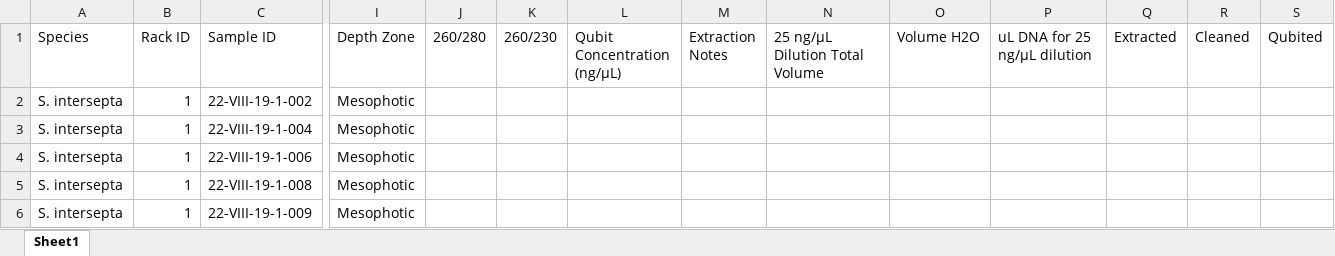
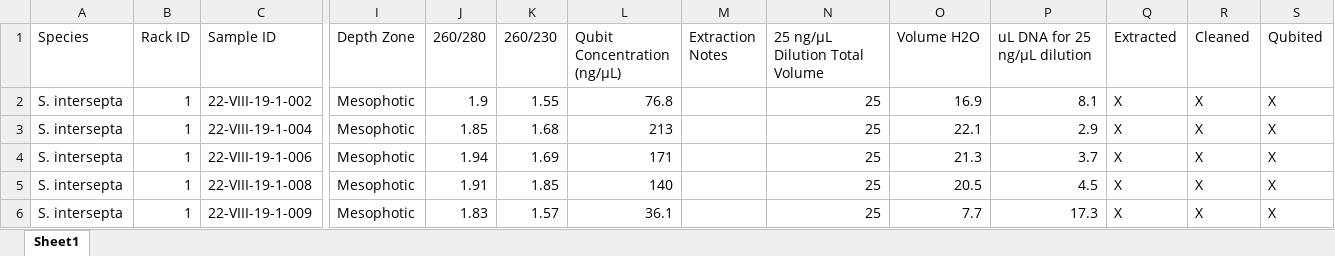
Before and after one commit to RyanEckert/Stephanocoenia_FKNMS_PopGen, an Excel workbook: lab/FKNMS_SINT_Sample_Progress.xlsx, sheet Sheet1, drawn as a sheet; only a part is shown, gaps mark what is left out; values as stored, in another font and other column widths than the file's, no cell formats; conditional formats not drawn; the diff covers the shown part only; the diff names each change by its address in the sheet, - before the commit and + after, or states it on an @@ line.

```diff
--- a/lab/FKNMS_SINT_Sample_Progress.xlsx (sheet Sheet1)
+++ b/lab/FKNMS_SINT_Sample_Progress.xlsx (sheet Sheet1)
-J2 (260/280): (empty)
+J2 (260/280): 1.9
-K2 (260/230): (empty)
+K2 (260/230): 1.55
-L2 (Qubit Concentration (ng/µL)): (empty)
+L2 (Qubit Concentration (ng/µL)): 76.8
-N2:N6 (25 ng/µL Dilution Total Volume): (empty)
+N2:N6 (25 ng/µL Dilution Total Volume): 25
-O2 (Volume H2O): (empty)
+O2 (Volume H2O): 16.9
-P2 (uL DNA for 25 ng/µL dilution): (empty)
+P2 (uL DNA for 25 ng/µL dilution): 8.1
-Q2:Q6 (Extracted): (empty)
+Q2:Q6 (Extracted): X
-R2:R6 (Cleaned): (empty)
+R2:R6 (Cleaned): X
-S2:S6 (Qubited): (empty)
+S2:S6 (Qubited): X
-J3 (260/280): (empty)
+J3 (260/280): 1.85
-K3 (260/230): (empty)
+K3 (260/230): 1.68
-L3 (Qubit Concentration (ng/µL)): (empty)
+L3 (Qubit Concentration (ng/µL)): 213
-O3 (Volume H2O): (empty)
+O3 (Volume H2O): 22.1
-P3 (uL DNA for 25 ng/µL dilution): (empty)
+P3 (uL DNA for 25 ng/µL dilution): 2.9
-J4 (260/280): (empty)
+J4 (260/280): 1.94
-K4 (260/230): (empty)
+K4 (260/230): 1.69
-L4 (Qubit Concentration (ng/µL)): (empty)
+L4 (Qubit Concentration (ng/µL)): 171
-O4 (Volume H2O): (empty)
+O4 (Volume H2O): 21.3
-P4 (uL DNA for 25 ng/µL dilution): (empty)
+P4 (uL DNA for 25 ng/µL dilution): 3.7
-J5 (260/280): (empty)
+J5 (260/280): 1.91
-K5 (260/230): (empty)
+K5 (260/230): 1.85
-L5 (Qubit Concentration (ng/µL)): (empty)
+L5 (Qubit Concentration (ng/µL)): 140
-O5 (Volume H2O): (empty)
+O5 (Volume H2O): 20.5
-P5 (uL DNA for 25 ng/µL dilution): (empty)
+P5 (uL DNA for 25 ng/µL dilution): 4.5
-J6 (260/280): (empty)
+J6 (260/280): 1.83
-K6 (260/230): (empty)
+K6 (260/230): 1.57
-L6 (Qubit Concentration (ng/µL)): (empty)
+L6 (Qubit Concentration (ng/µL)): 36.1
-O6 (Volume H2O): (empty)
+O6 (Volume H2O): 7.7
-P6 (uL DNA for 25 ng/µL dilution): (empty)
+P6 (uL DNA for 25 ng/µL dilution): 17.3
```
Also changed, not shown: 1192 edited cells elsewhere in this sheet, cell formats, 14 other files.
